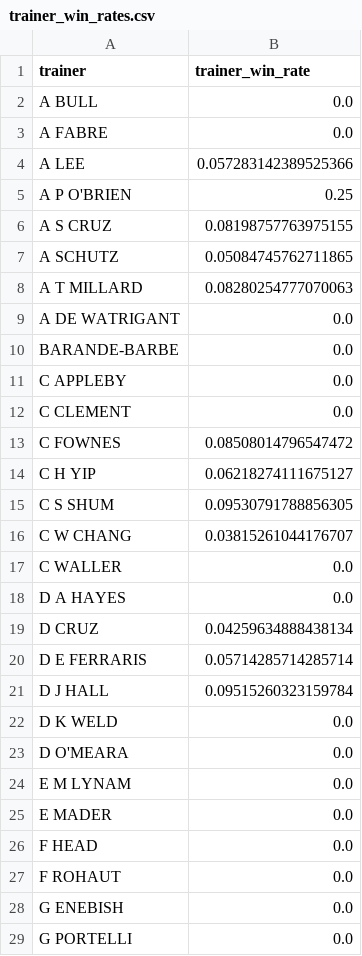
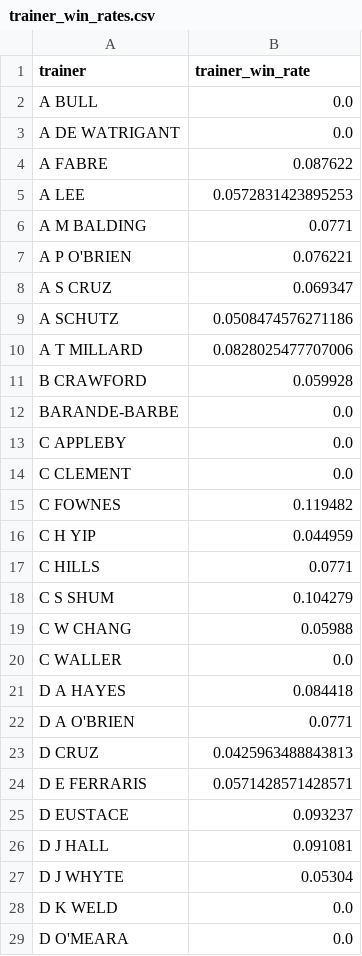
Before and after one commit to lelandbondx/golden-stallion-hkjc, a CSV file: data/trainer_win_rates.csv, drawn as a sheet; only a part is shown; the shorter side is filled out with more unchanged rows; the diff covers the shown part only.

```diff
--- a/data/trainer_win_rates.csv
+++ b/data/trainer_win_rates.csv
@@ -2,9 +2,11 @@ trainer,trainer_win_rate
 A BULL,0.0
-A FABRE,0.0
-A LEE,0.057283142389525366
-A P O'BRIEN,0.25
-A S CRUZ,0.08198757763975155
-A SCHUTZ,0.05084745762711865
-A T MILLARD,0.08280254777070063
 A DE WATRIGANT,0.0
+A FABRE,0.087622
+A LEE,0.0572831423895253
+A M BALDING,0.0771
+A P O'BRIEN,0.076221
+A S CRUZ,0.069347
+A SCHUTZ,0.0508474576271186
+A T MILLARD,0.0828025477707006
+B CRAWFORD,0.059928
 BARANDE-BARBE,0.0
@@ -12,11 +14,15 @@ C APPLEBY,0.0
 C CLEMENT,0.0
-C FOWNES,0.08508014796547472
-C H YIP,0.06218274111675127
-C S SHUM,0.09530791788856305
-C W CHANG,0.03815261044176707
+C FOWNES,0.119482
+C H YIP,0.044959
+C HILLS,0.0771
+C S SHUM,0.104279
+C W CHANG,0.05988
 C WALLER,0.0
-D A HAYES,0.0
-D CRUZ,0.04259634888438134
-D E FERRARIS,0.05714285714285714
-D J HALL,0.09515260323159784
+D A HAYES,0.084418
+D A O'BRIEN,0.0771
+D CRUZ,0.0425963488843813
+D E FERRARIS,0.0571428571428571
+D EUSTACE,0.093237
+D J HALL,0.091081
+D J WHYTE,0.05304
 D K WELD,0.0
```
Also changed, not shown: 22 added rows, 1 moved row and 17 edited cells elsewhere in this file, data/jockey_trainer_partnerships.csv, data/jockey_win_rates.csv, 38 other files.
